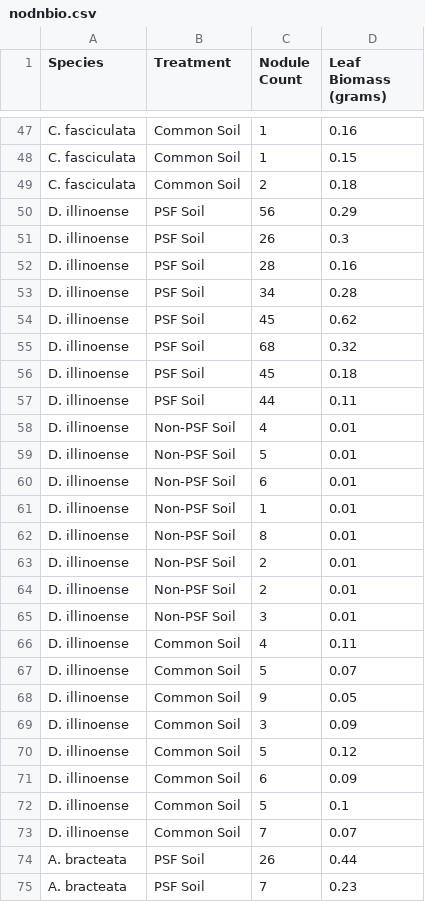
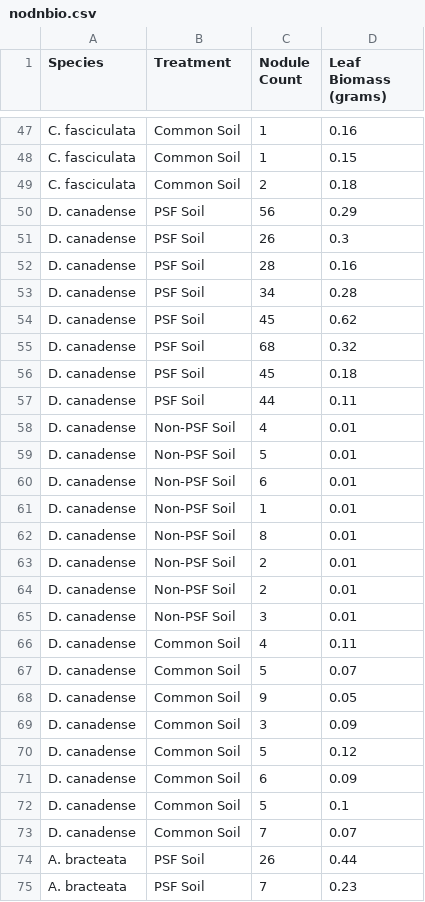
Before and after one commit to ciandotson/PSF_MBIOME, a CSV file: nodnbio.csv, drawn as a sheet; only a part is shown, gaps mark what is left out.

Commit message:
Update nodnbio.csv

```diff
--- a/nodnbio.csv
+++ b/nodnbio.csv
@@ -49,26 +49,26 @@ C. fasciculata,Common Soil,1,0.15
 C. fasciculata,Common Soil,2,0.18
-D. illinoense,PSF Soil,56,0.29
-D. illinoense,PSF Soil,26,0.3
-D. illinoense,PSF Soil,28,0.16
-D. illinoense,PSF Soil,34,0.28
-D. illinoense,PSF Soil,45,0.62
-D. illinoense,PSF Soil,68,0.32
-D. illinoense,PSF Soil,45,0.18
-D. illinoense,PSF Soil,44,0.11
-D. illinoense,Non-PSF Soil,4,0.01
-D. illinoense,Non-PSF Soil,5,0.01
-D. illinoense,Non-PSF Soil,6,0.01
-D. illinoense,Non-PSF Soil,1,0.01
-D. illinoense,Non-PSF Soil,8,0.01
-D. illinoense,Non-PSF Soil,2,0.01
-D. illinoense,Non-PSF Soil,2,0.01
-D. illinoense,Non-PSF Soil,3,0.01
-D. illinoense,Common Soil,4,0.11
-D. illinoense,Common Soil,5,0.07
-D. illinoense,Common Soil,9,0.05
-D. illinoense,Common Soil,3,0.09
-D. illinoense,Common Soil,5,0.12
-D. illinoense,Common Soil,6,0.09
-D. illinoense,Common Soil,5,0.1
-D. illinoense,Common Soil,7,0.07
+D. canadense,PSF Soil,56,0.29
+D. canadense,PSF Soil,26,0.3
+D. canadense,PSF Soil,28,0.16
+D. canadense,PSF Soil,34,0.28
+D. canadense,PSF Soil,45,0.62
+D. canadense,PSF Soil,68,0.32
+D. canadense,PSF Soil,45,0.18
+D. canadense,PSF Soil,44,0.11
+D. canadense,Non-PSF Soil,4,0.01
+D. canadense,Non-PSF Soil,5,0.01
+D. canadense,Non-PSF Soil,6,0.01
+D. canadense,Non-PSF Soil,1,0.01
+D. canadense,Non-PSF Soil,8,0.01
+D. canadense,Non-PSF Soil,2,0.01
+D. canadense,Non-PSF Soil,2,0.01
+D. canadense,Non-PSF Soil,3,0.01
+D. canadense,Common Soil,4,0.11
+D. canadense,Common Soil,5,0.07
+D. canadense,Common Soil,9,0.05
+D. canadense,Common Soil,3,0.09
+D. canadense,Common Soil,5,0.12
+D. canadense,Common Soil,6,0.09
+D. canadense,Common Soil,5,0.1
+D. canadense,Common Soil,7,0.07
 A. bracteata,PSF Soil,26,0.44
```
